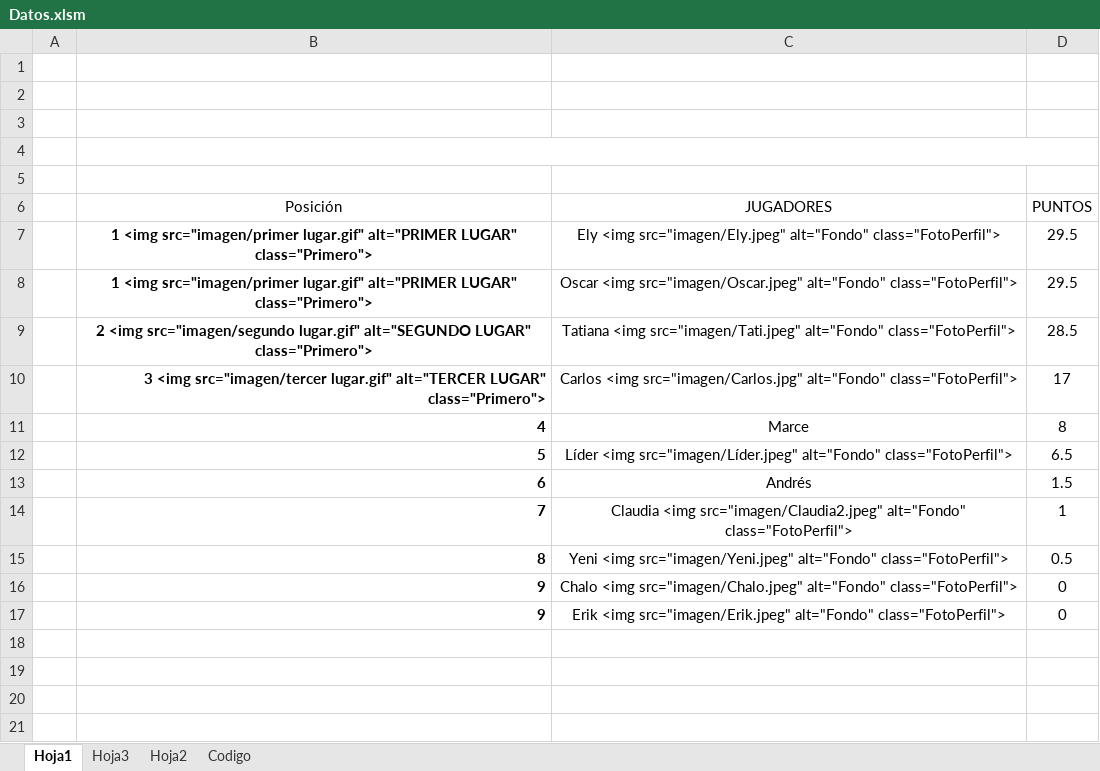
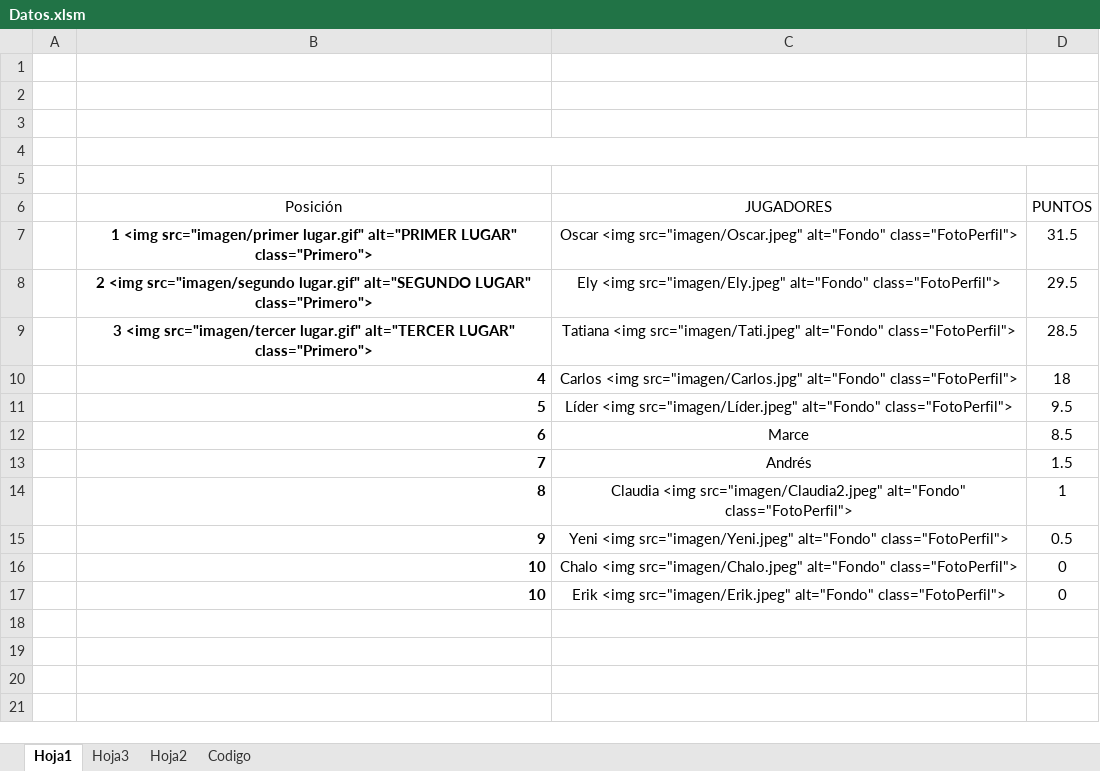
Before and after one commit to diacono81/WebLUdo, an Excel workbook: Datos.xlsm, sheet Hoja1, drawn as a sheet; only a part is shown; values as stored, in another font and other column widths than the file's, no borders; charts and pictures and table styles not drawn; removed rows and columns are numbered as before the commit, all else as after; the diff names each change by its address in the sheet, - before the commit and + after, or states it on an @@ line.

```diff
--- a/Datos.xlsm (sheet Hoja1)
+++ b/Datos.xlsm (sheet Hoja1)
+row 7:  | 1 <img src="imagen/primer lugar.gif" alt="PRIMER LUGAR" class="Primero"> | Oscar <img src="imagen/Oscar.jpeg" alt="Fondo" class="FotoPerfil"> | 31.5
-B8 (Posición): 1 <img src="imagen/primer lugar.gif" alt="PRIMER LUGAR" class="Primero">
+B8 (Posición): 2 <img src="imagen/segundo lugar.gif" alt="SEGUNDO LUGAR" class="Primero">
-row 8:  | 1 <img src="imagen/primer lugar.gif" alt="PRIMER LUGAR" class="Primero"> | Oscar <img src="imagen/Oscar.jpeg" alt="Fondo" class="FotoPerfil"> | 29.5
-B9 (Posición): 2 <img src="imagen/segundo lugar.gif" alt="SEGUNDO LUGAR" class="Primero">
+B9 (Posición): 3 <img src="imagen/tercer lugar.gif" alt="TERCER LUGAR" class="Primero">
-row 10:  | 3 <img src="imagen/tercer lugar.gif" alt="TERCER LUGAR" class="Primero"> | Carlos <img src="imagen/Carlos.jpg" alt="Fondo" class="FotoPerfil"> | 17
-row 11:  | 4 | Marce | 8
+row 10:  | 4 | Carlos <img src="imagen/Carlos.jpg" alt="Fondo" class="FotoPerfil"> | 18
-D11 (PUNTOS): 6.5
+D11 (PUNTOS): 9.5
+row 12:  | 6 | Marce | 8.5
-B13 (Posición): 6
+B13 (Posición): 7
-B14 (Posición): 7
+B14 (Posición): 8
-B15 (Posición): 8
+B15 (Posición): 9
-B16:B17 (Posición): 9
+B16:B17 (Posición): 10
```
Also changed, not shown: sheet Codigo, 1 other file.
